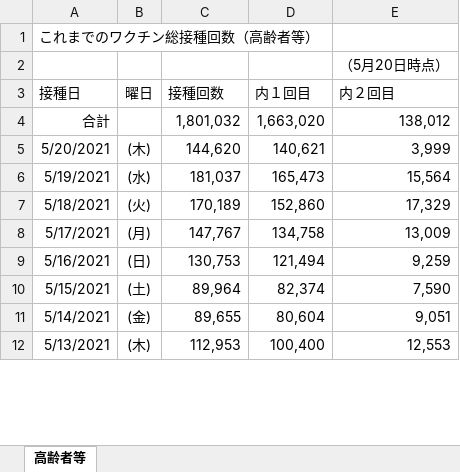
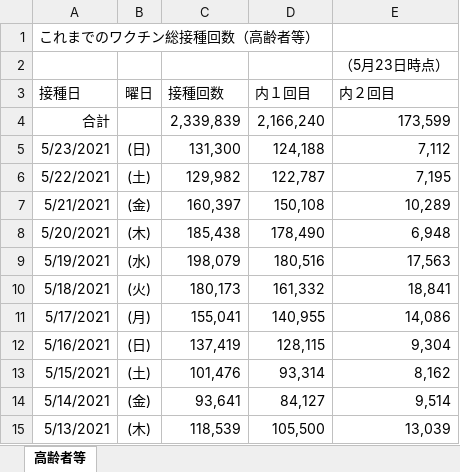
Before and after one commit to ekzemplaro/corona, an Excel workbook: vaccine_daily/KOREI-vaccination_data.xlsx, sheet 高齢者等, drawn as a sheet; only a part is shown; values as stored, in another font and other column widths than the file's, no borders; addresses are those after the commit; the diff covers the shown part only; the diff names each change by its address in the sheet, - before the commit and + after, or states it on an @@ line.

```diff
--- a/vaccine_daily/KOREI-vaccination_data.xlsx (sheet 高齢者等)
+++ b/vaccine_daily/KOREI-vaccination_data.xlsx (sheet 高齢者等)
-E2 (内２回目): （5月20日時点）
+E2 (内２回目): （5月23日時点）
-C4 (接種回数): 1,801,032
+C4 (接種回数): 2,339,839
-D4 (内１回目): 1,663,020
+D4 (内１回目): 2,166,240
-E4 (内２回目): 138,012
+E4 (内２回目): 173,599
+row 5: 5/23/2021 | (日) | 131,300 | 124,188 | 7,112
+row 6: 5/22/2021 | (土) | 129,982 | 122,787 | 7,195
+row 7: 5/21/2021 | (金) | 160,397 | 150,108 | 10,289
-C8 (接種回数): 144,620
+C8 (接種回数): 185,438
-D8 (内１回目): 140,621
+D8 (内１回目): 178,490
-E8 (内２回目): 3,999
+E8 (内２回目): 6,948
-C9 (接種回数): 181,037
+C9 (接種回数): 198,079
-D9 (内１回目): 165,473
+D9 (内１回目): 180,516
-E9 (内２回目): 15,564
+E9 (内２回目): 17,563
-C10 (接種回数): 170,189
+C10 (接種回数): 180,173
-D10 (内１回目): 152,860
+D10 (内１回目): 161,332
-E10 (内２回目): 17,329
+E10 (内２回目): 18,841
-C11 (接種回数): 147,767
+C11 (接種回数): 155,041
-D11 (内１回目): 134,758
+D11 (内１回目): 140,955
-E11 (内２回目): 13,009
+E11 (内２回目): 14,086
-C12 (接種回数): 130,753
+C12 (接種回数): 137,419
-D12 (内１回目): 121,494
+D12 (内１回目): 128,115
-E12 (内２回目): 9,259
+E12 (内２回目): 9,304
-C13 (接種回数): 89,964
+C13 (接種回数): 101,476
-D13 (内１回目): 82,374
+D13 (内１回目): 93,314
-E13 (内２回目): 7,590
+E13 (内２回目): 8,162
-C14 (接種回数): 89,655
+C14 (接種回数): 93,641
-D14 (内１回目): 80,604
+D14 (内１回目): 84,127
-E14 (内２回目): 9,051
+E14 (内２回目): 9,514
-C15 (接種回数): 112,953
+C15 (接種回数): 118,539
-D15 (内１回目): 100,400
+D15 (内１回目): 105,500
-E15 (内２回目): 12,553
+E15 (内２回目): 13,039
```
Also changed, not shown: 69 edited cells elsewhere in this sheet, vaccine/KOREI-kenbetsu-vaccination_data.xlsx, vaccine_daily/IRYO-vaccination_data.xlsx, 13 other files.
